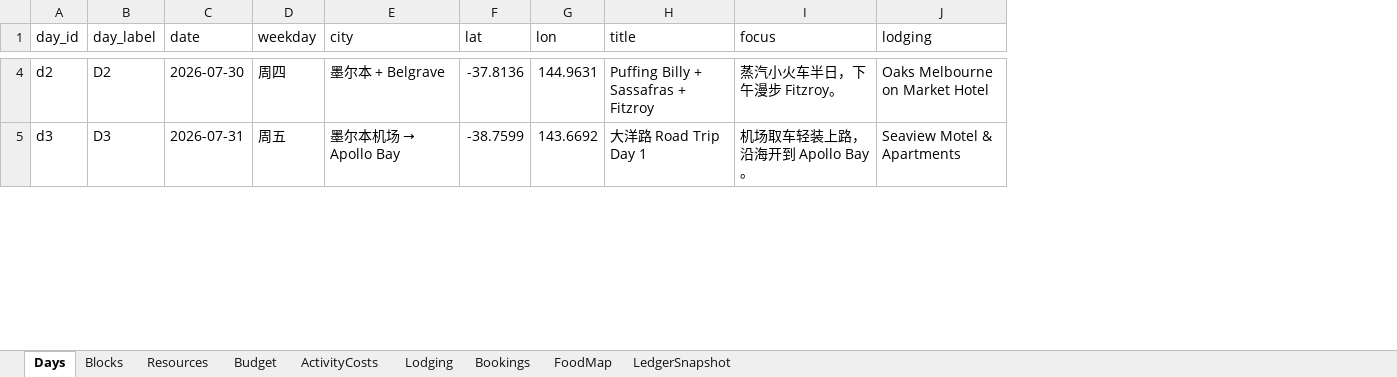
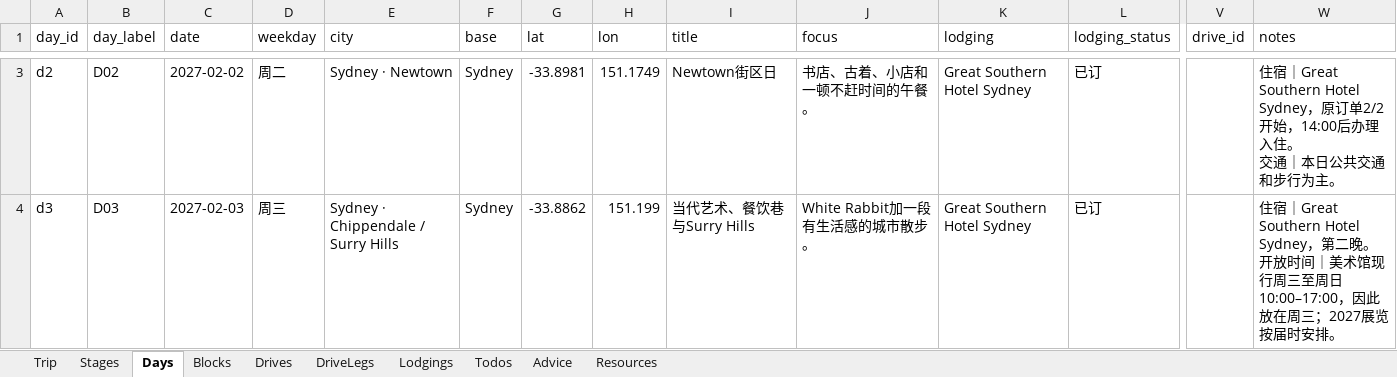
Before and after one commit to s413286943-cmyk/Aussie-Split, an Excel workbook: content/aussie-itinerary.xlsx, sheet Days, drawn as a sheet; only a part is shown, gaps mark what is left out; values as stored, in another font and other column widths than the file's, no borders; addresses are those after the commit; ↵ is a line break in a cell; the diff covers the shown part only; the diff names each change by its address in the sheet, - before the commit and + after, or states it on an @@ line.

```diff
--- a/content/aussie-itinerary.xlsx (sheet Days)
+++ b/content/aussie-itinerary.xlsx (sheet Days)
-sheet tab: ActivityCosts
+sheet tab: Drives
-sheet tab: Lodging
+sheet tab: DriveLegs
-sheet tab: Bookings
+sheet tab: Lodgings
-sheet tab: FoodMap
+sheet tab: Todos
-sheet tab: LedgerSnapshot
+sheet tab: Advice
-sheet tab: Budget
+sheet tab: Trip
+sheet tab: Stages
@@ sheet tab order changed: Trip | Stages | Days | Blocks | Drives | DriveLegs | Lodgings | Todos | Advice | Resources @@
+column F (base), rows 3-4: Sydney | Sydney
+column L (lodging_status), rows 3-4: 已订 | 已订
+column V (drive_id), empty
+column W (notes), rows 3-4: 住宿｜Great Southern Hotel Sydney，原订单2/2开始，14:00后办理入住。 ↵ 交通｜本日公共交通和步行为主。 | 住宿｜Great Southern Hotel Sydney，第二晚。 ↵ 开放时间｜美术馆现行周三至周日10:00–17:00，因此放在周三；2027展览按届时安排。
-B3 (day_label): D2
+B3 (day_label): D02
-C3 (date): 2026-07-30
+C3 (date): 2027-02-02
-D3 (weekday): 周四
+D3 (weekday): 周二
-E3 (city): 墨尔本 + Belgrave
+E3 (city): Sydney · Newtown
-G3 (lat): -37.8136
+G3 (lat): -33.8981
-H3 (lon): 144.9631
+H3 (lon): 151.1749
-I3 (title): Puffing Billy + Sassafras + Fitzroy
+I3 (title): Newtown街区日
-J3 (focus): 蒸汽小火车半日，下午漫步 Fitzroy。
+J3 (focus): 书店、古着、小店和一顿不赶时间的午餐。
-K3 (lodging): Oaks Melbourne on Market Hotel
+K3 (lodging): Great Southern Hotel Sydney
-B4 (day_label): D3
+B4 (day_label): D03
-C4 (date): 2026-07-31
+C4 (date): 2027-02-03
-D4 (weekday): 周五
+D4 (weekday): 周三
@@ E4 (city): 墨尔本机场 → Apollo Bay → Sydney · Chippendale / Surry Hills @@
-G4 (lat): -38.7599
+G4 (lat): -33.8862
-H4 (lon): 143.6692
+H4 (lon): 151.199
-I4 (title): 大洋路 Road Trip Day 1
+I4 (title): 当代艺术、餐饮巷与Surry Hills
-J4 (focus): 机场取车轻装上路，沿海开到 Apollo Bay。
+J4 (focus): White Rabbit加一段有生活感的城市散步。
-K4 (lodging): Seaview Motel & Apartments
+K4 (lodging): Great Southern Hotel Sydney
```
Also changed, not shown: 1 added row, 1 removed row and 257 edited cells elsewhere in this sheet, sheet Blocks, sheet Resources, sheet DriveLegs, sheet Advice, sheet Todos, sheet Drives, 1 more sheet, 54 other files.
